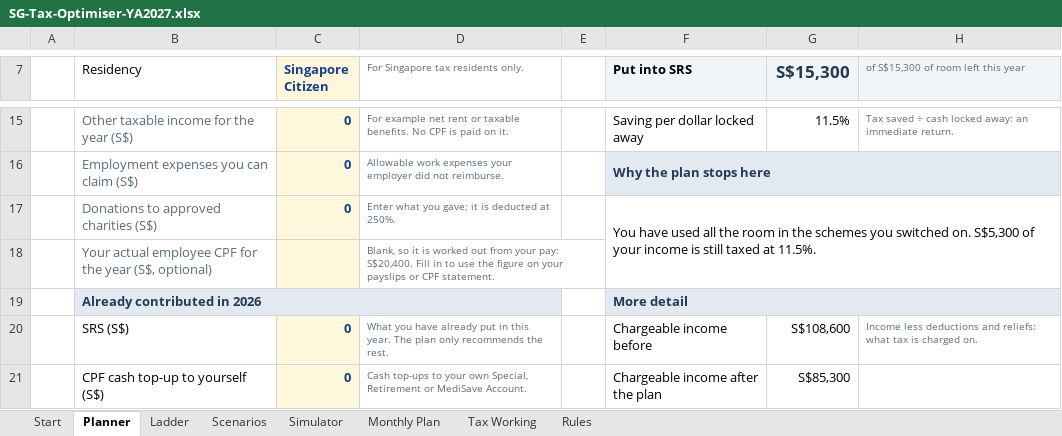
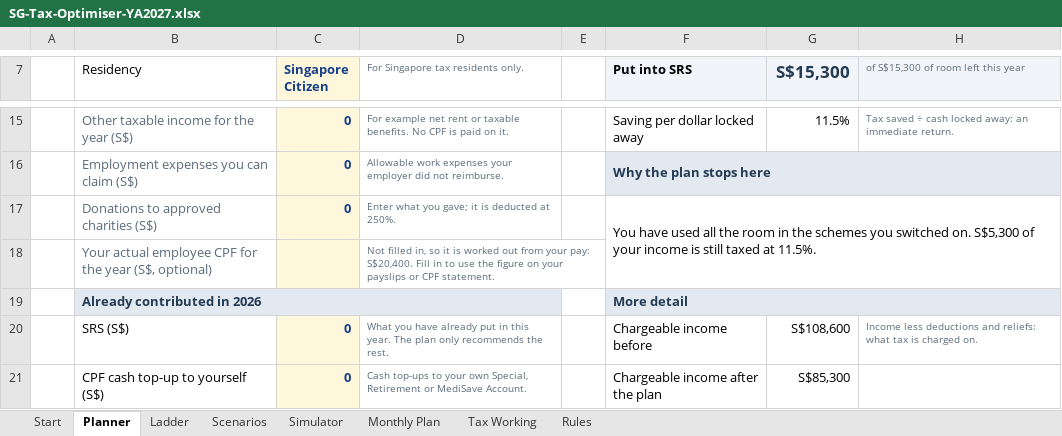
Before and after one commit to DYprojects7/jungle-pest-sales, an Excel workbook: sg-tax-optimiser/release/SG-Tax-Optimiser-YA2027.xlsx, sheet Planner, drawn as a sheet; only a part is shown, gaps mark what is left out; values as stored, in another font and other column widths than the file's, no borders; conditional formats not drawn; the diff names each change by its address in the sheet, - before the commit and + after, or states it on an @@ line.

```diff
--- a/sg-tax-optimiser/release/SG-Tax-Optimiser-YA2027.xlsx (sheet Planner)
+++ b/sg-tax-optimiser/release/SG-Tax-Optimiser-YA2027.xlsx (sheet Planner)
-D18: Blank, so it…
+D18: Not filled in, so it…
```
Also changed, not shown: formulas that keep their value, 22 other files.
